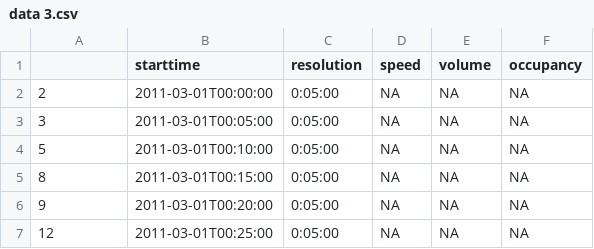
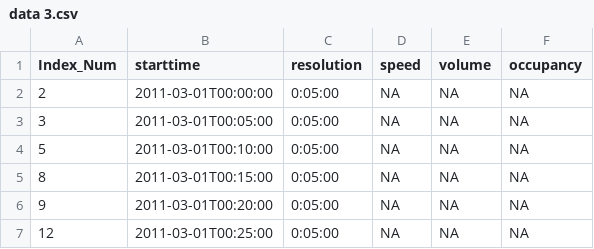
Before and after one commit to tianhaocompany/mathematical_modeling, a CSV file: 河北省2020赛题/HBMSD/data 3.csv, drawn as a sheet; only a part is shown.

```diff
--- a/河北省2020赛题/HBMSD/data 3.csv
+++ b/河北省2020赛题/HBMSD/data 3.csv
@@ -1,2 +1,2 @@
-,starttime,resolution,speed,volume,occupancy
+Index_Num,starttime,resolution,speed,volume,occupancy
 2,2011-03-01T00:00:00,0:05:00,NA,NA,NA
```
Also changed, not shown: 25 other files.
